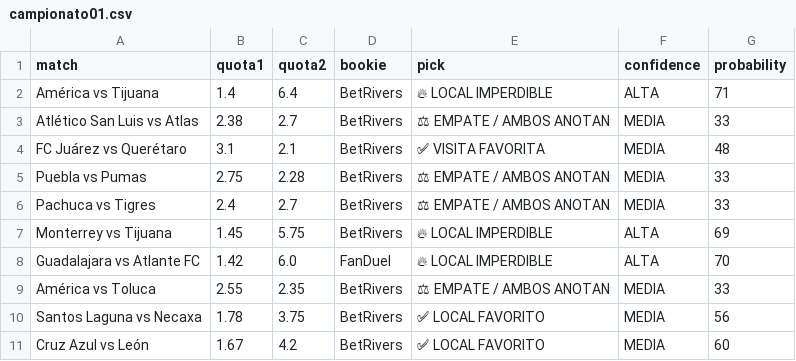
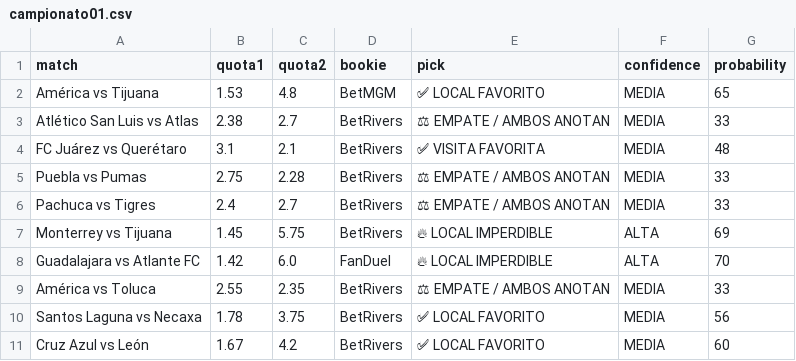
Before and after one commit to bernardinojosse/ia-deportiva-pro, a CSV file: campionati/campionato01.csv, drawn as a sheet; the diff names each change by its address in the sheet, - before the commit and + after, or states it on an @@ line.

```diff
--- a/campionati/campionato01.csv
+++ b/campionati/campionato01.csv
-B2 (quota1): 1.4
+B2 (quota1): 1.53
-C2 (quota2): 6.4
+C2 (quota2): 4.8
-D2 (bookie): BetRivers
+D2 (bookie): BetMGM
-E2 (pick): 🔥 LOCAL IMPERDIBLE
+E2 (pick): ✅ LOCAL FAVORITO
-F2 (confidence): ALTA
+F2 (confidence): MEDIA
-G2 (probability): 71
+G2 (probability): 65
```
Also changed, not shown: campionati/campionato0.csv, campionati/campionato06.csv.
